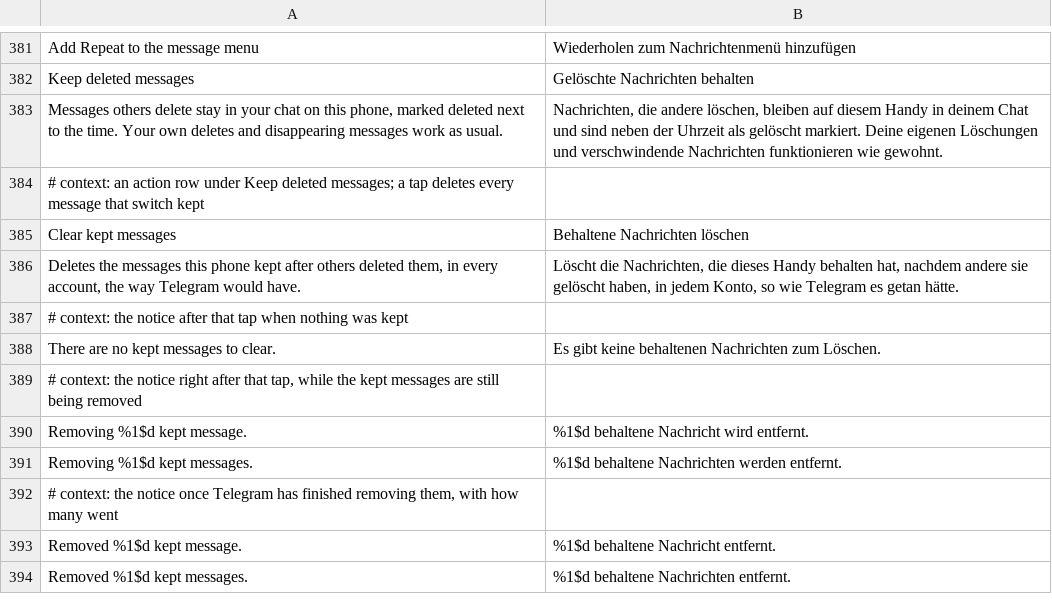
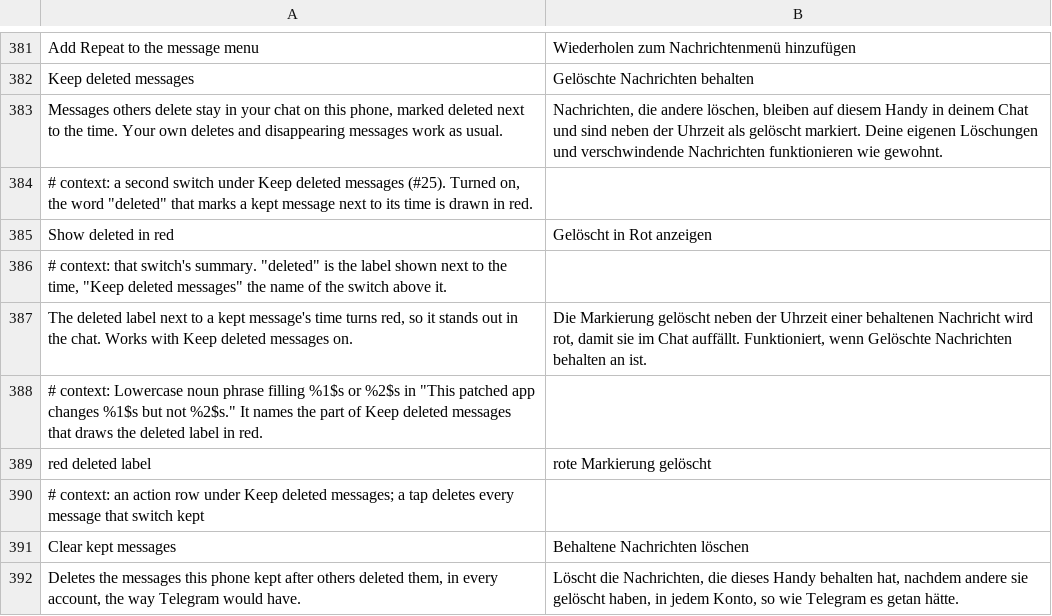
Before and after one commit to SysAdminDoc/HushTelegram, a TSV file: extensions/shared/library/src/main/l10n/de.tsv, drawn as a sheet; only a part is shown, gaps mark what is left out; the shorter side is filled out with more unchanged rows; the diff names each change by its address in the sheet, - before the commit and + after, or states it on an @@ line.

Commit message:
feat(deleted): show the deleted label in red
Kept messages carry a "deleted" word next to their time, drawn in the
time's own color, so they're easy to miss while scrolling. A second,
default-off switch under Keep deleted messages paints just that word red.

The bubble's measuring builds its time text in one CharSequence field
that onLayout hands to StaticLayout with its spans, so the patch paints
the field in front of each return of the measuring. Color doesn't
change the width, and TextUtils.concat keeps the span. A build whose
time text can't be found keeps the label in the time's color and the
patch goes on without the switch.

Refs #25

```diff
--- a/extensions/shared/library/src/main/l10n/de.tsv
+++ b/extensions/shared/library/src/main/l10n/de.tsv
+row 384: # context: a second switch under Keep deleted messages (#25). Turned on, the word "deleted" that marks a kept message next to its time is drawn in red.
+row 385: Show deleted in red | Gelöscht in Rot anzeigen
+row 386: # context: that switch's summary. "deleted" is the label shown next to the time, "Keep deleted messages" the name of the switch above it.
+row 387: The deleted label next to a kept message's time turns red, so it stands out in the chat. Works with Keep deleted messages on. | Die Markierung gelöscht neben der Uhrzeit einer behaltenen Nachricht wird rot, damit sie im Chat auffällt. Funktioniert, wenn Gelöschte Nachrichten behalten an ist.
+row 388: # context: Lowercase noun phrase filling %1$s or %2$s in "This patched app changes %1$s but not %2$s." It names the part of Keep deleted messages that draws the deleted label in red.
+row 389: red deleted label | rote Markierung gelöscht
```
Also changed, not shown: extensions/shared/library/src/main/l10n/es.tsv, extensions/shared/library/src/main/l10n/in.tsv, 19 other files.
